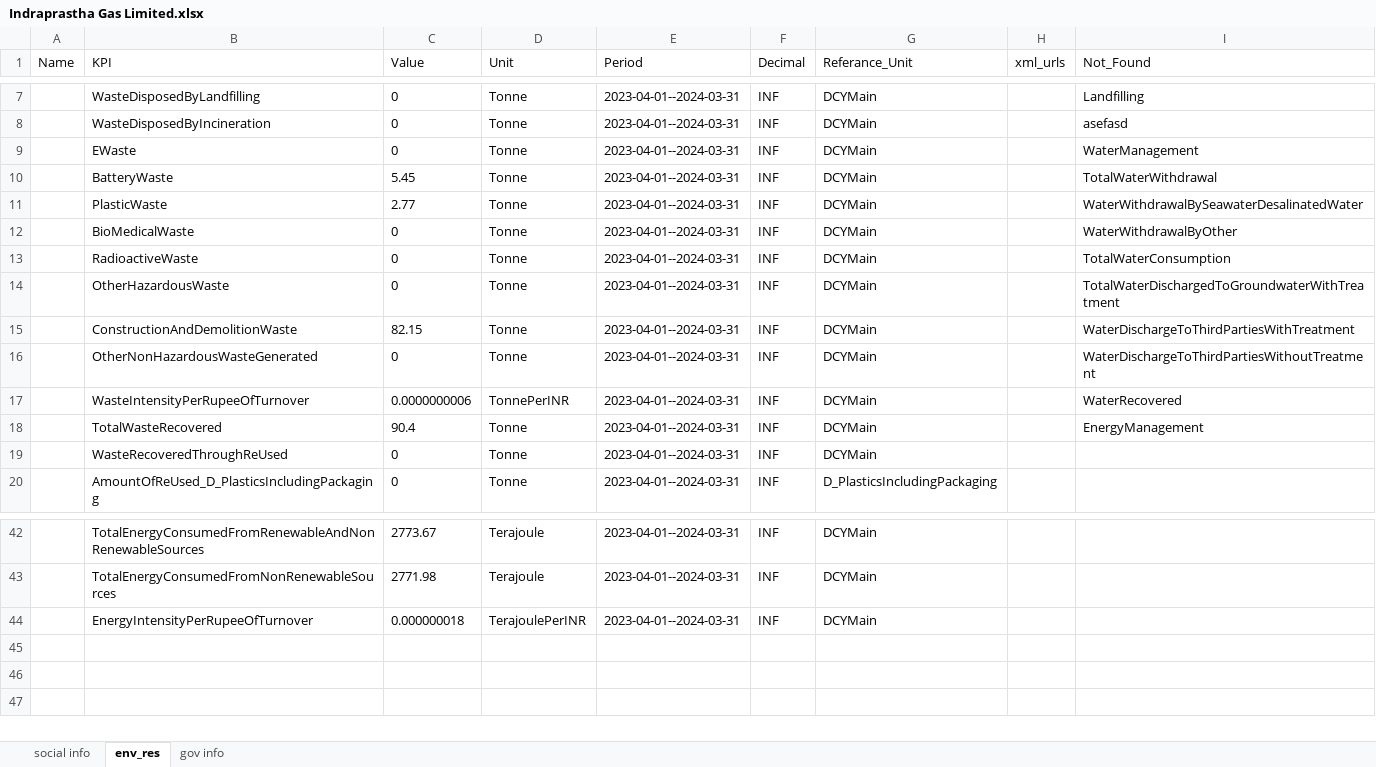
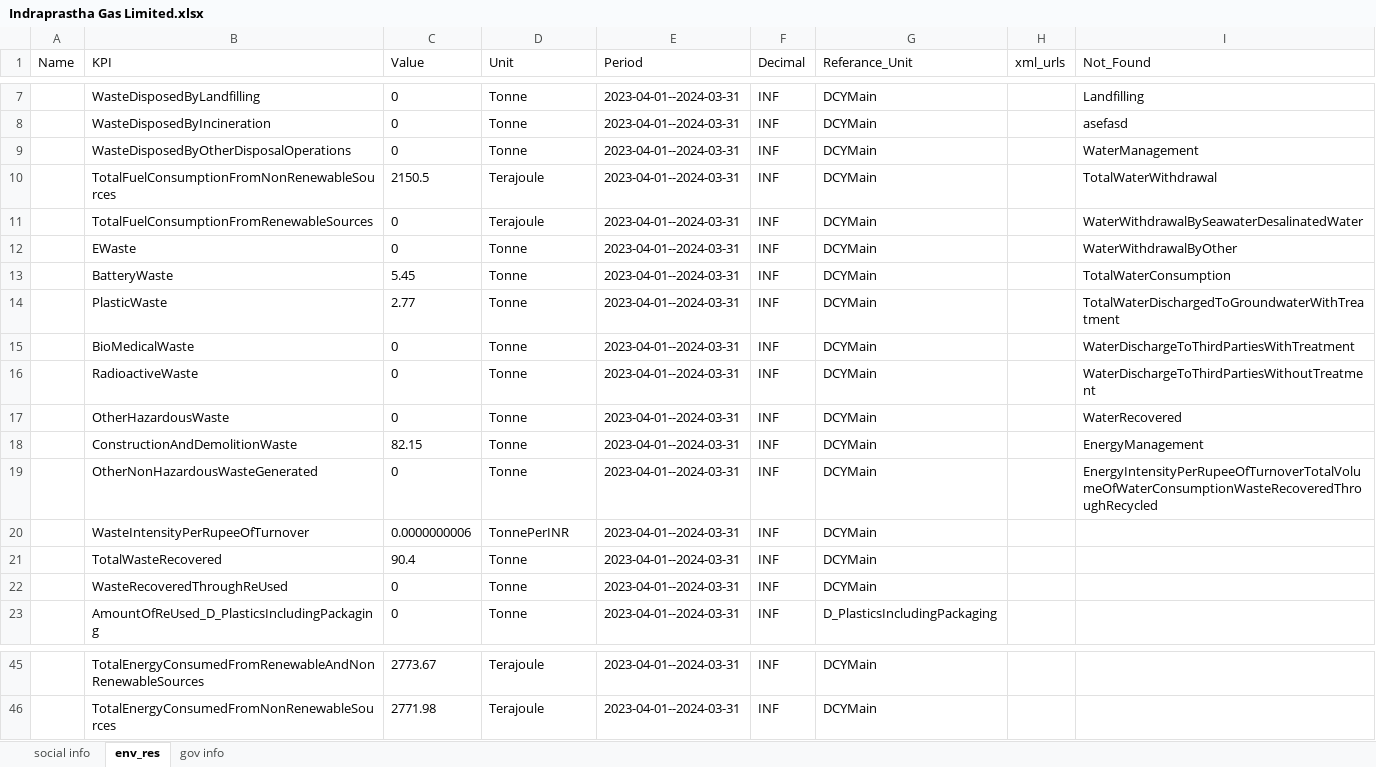
Before and after one commit to AdityasArsenal/Danalysis, an Excel workbook: backend/new_exls/Indraprastha Gas Limited.xlsx, sheet env_res, drawn as a sheet; only a part is shown, gaps mark what is left out; values as stored, in another font and other column widths than the file's, no borders; removed rows and columns are numbered as before the commit, all else as after; the diff names each change by its address in the sheet, - before the commit and + after, or states it on an @@ line.

```diff
--- a/backend/new_exls/Indraprastha Gas Limited.xlsx (sheet env_res)
+++ b/backend/new_exls/Indraprastha Gas Limited.xlsx (sheet env_res)
+row 9:  | WasteDisposedByOtherDisposalOperations | 0 | Tonne | 2023-04-01--2024-03-31 | INF | DCYMain |  | WaterManagement
+row 10:  | TotalFuelConsumptionFromNonRenewableSources | 2150.5 | Terajoule | 2023-04-01--2024-03-31 | INF | DCYMain |  | TotalWaterWithdrawal
+row 11:  | TotalFuelConsumptionFromRenewableSources | 0 | Terajoule | 2023-04-01--2024-03-31 | INF | DCYMain |  | WaterWithdrawalBySeawaterDesalinatedWater
-I12 (Not_Found): WaterManagement
+I12 (Not_Found): WaterWithdrawalByOther
-I13 (Not_Found): TotalWaterWithdrawal
+I13 (Not_Found): TotalWaterConsumption
-I14 (Not_Found): WaterWithdrawalBySeawaterDesalinatedWater
+I14 (Not_Found): TotalWaterDischargedToGroundwaterWithTreatment
-I15 (Not_Found): WaterWithdrawalByOther
+I15 (Not_Found): WaterDischargeToThirdPartiesWithTreatment
-I16 (Not_Found): TotalWaterConsumption
+I16 (Not_Found): WaterDischargeToThirdPartiesWithoutTreatment
-I17 (Not_Found): TotalWaterDischargedToGroundwaterWithTreatment
+I17 (Not_Found): WaterRecovered
-I18 (Not_Found): WaterDischargeToThirdPartiesWithTreatment
+I18 (Not_Found): EnergyManagement
-I19 (Not_Found): WaterDischargeToThirdPartiesWithoutTreatment
+I19 (Not_Found): EnergyIntensityPerRupeeOfTurnoverTotalVolumeOfWaterConsumptionWasteRecoveredThroughRecycled
-I20 (Not_Found): WaterRecovered
+I20 (Not_Found): (empty)
-I21 (Not_Found): EnergyManagement
+I21 (Not_Found): (empty)
-row 44:  | EnergyIntensityPerRupeeOfTurnover | 0.000000018 | TerajoulePerINR | 2023-04-01--2024-03-31 | INF | DCYMain
```
Also changed, not shown: sheet social info, sheet gov info, backend/new_exls/Future Consumer Limited.xlsx, backend/new_exls/Religare Enterprises Limited.xlsx, 30 other files.
